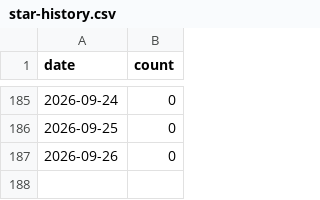
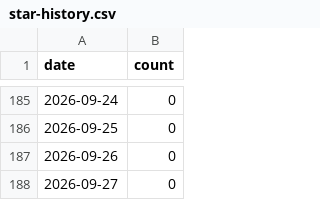
Before and after one commit to matsuzaki-hk/excel-mcp-japanese-support, a CSV file: .github/star-history.csv, drawn as a sheet; only a part is shown, gaps mark what is left out; the diff names each change by its address in the sheet, - before the commit and + after, or states it on an @@ line.

```diff
--- a/.github/star-history.csv
+++ b/.github/star-history.csv
+row 188: 2026-09-27 | 0
```
